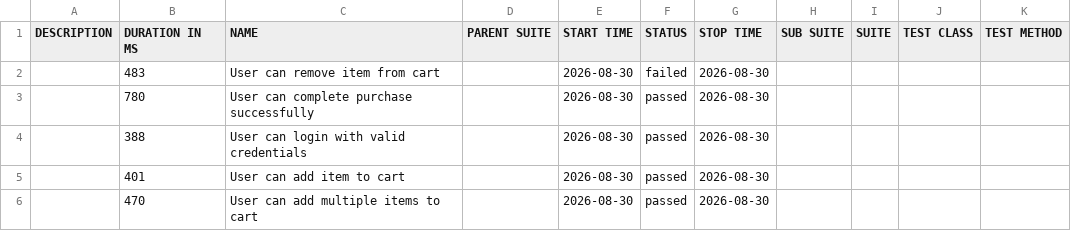
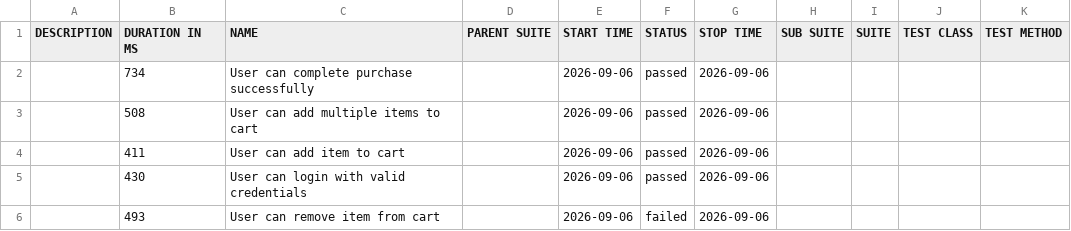
Before and after one commit to AndrewKchn/dotnet-qa-automation-framework, a CSV file: data/suites.csv, drawn as a sheet.

```diff
--- a/data/suites.csv
+++ b/data/suites.csv
@@ -1,6 +1,6 @@
 "DESCRIPTION","DURATION IN MS","NAME","PARENT SUITE","START TIME","STATUS","STOP TIME","SUB SUITE","SUITE","TEST CLASS","TEST METHOD"
-"","483","User can remove item from cart","","2026-08-30","failed","2026-08-30","","","",""
-"","780","User can complete purchase successfully","","2026-08-30","passed","2026-08-30","","","",""
-"","388","User can login with valid credentials","","2026-08-30","passed","2026-08-30","","","",""
-"","401","User can add item to cart","","2026-08-30","passed","2026-08-30","","","",""
-"","470","User can add multiple items to cart","","2026-08-30","passed","2026-08-30","","","",""
+"","734","User can complete purchase successfully","","2026-09-06","passed","2026-09-06","","","",""
+"","508","User can add multiple items to cart","","2026-09-06","passed","2026-09-06","","","",""
+"","411","User can add item to cart","","2026-09-06","passed","2026-09-06","","","",""
+"","430","User can login with valid credentials","","2026-09-06","passed","2026-09-06","","","",""
+"","493","User can remove item from cart","","2026-09-06","failed","2026-09-06","","","",""
```
Also changed, not shown: 35 other files.
